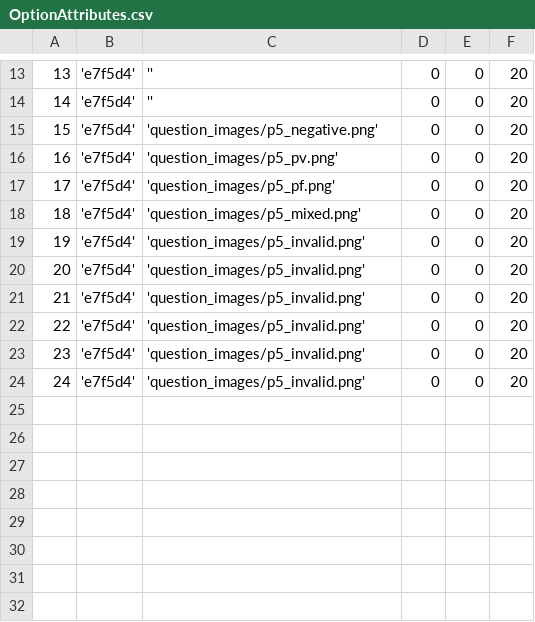
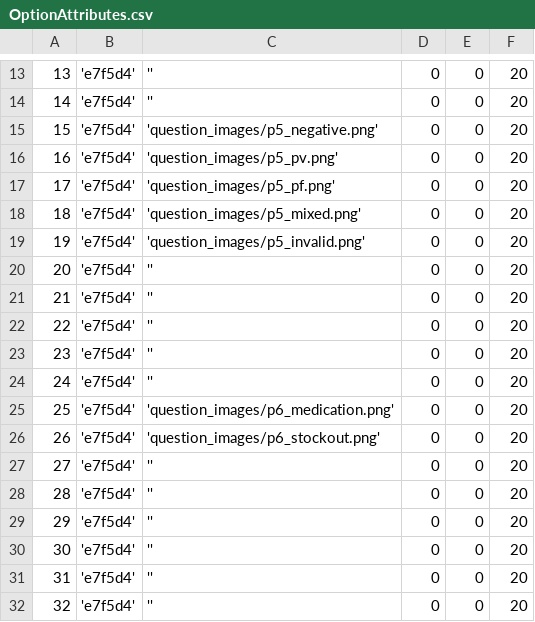
Before and after one commit to EyeSeeTea/pictureapp, a CSV file: app/src/myanmar/assets/OptionAttributes.csv, drawn as a sheet; only a part is shown, gaps mark what is left out; removed rows and columns are numbered as before the commit, all else as after; the diff names each change by its address in the sheet, - before the commit and + after, or states it on an @@ line.

```diff
--- a/app/src/myanmar/assets/OptionAttributes.csv
+++ b/app/src/myanmar/assets/OptionAttributes.csv
-row 20: 20 | 'e7f5d4' | 'question_images/p5_invalid.png' | 0 | 0 | 20
-row 21: 21 | 'e7f5d4' | 'question_images/p5_invalid.png' | 0 | 0 | 20
-row 22: 22 | 'e7f5d4' | 'question_images/p5_invalid.png' | 0 | 0 | 20
+row 20: 20 | 'e7f5d4' | '' | 0 | 0 | 20
+row 21: 21 | 'e7f5d4' | '' | 0 | 0 | 20
+row 22: 22 | 'e7f5d4' | '' | 0 | 0 | 20
+row 23: 23 | 'e7f5d4' | '' | 0 | 0 | 20
+row 24: 24 | 'e7f5d4' | '' | 0 | 0 | 20
@@ column A renumbered between rows 25 and 26 @@
-C25: 'question_images/p5_invalid.png'
+C25: 'question_images/p6_medication.png'
-C26: 'question_images/p5_invalid.png'
+C26: 'question_images/p6_stockout.png'
+row 27: 27 | 'e7f5d4' | '' | 0 | 0 | 20
+row 28: 28 | 'e7f5d4' | '' | 0 | 0 | 20
+row 29: 29 | 'e7f5d4' | '' | 0 | 0 | 20
+row 30: 30 | 'e7f5d4' | '' | 0 | 0 | 20
+row 31: 31 | 'e7f5d4' | '' | 0 | 0 | 20
+row 32: 32 | 'e7f5d4' | '' | 0 | 0 | 20
```
Also changed, not shown: app/src/myanmar/assets/Answers.csv, app/src/myanmar/assets/Headers.csv, 6 other files.
